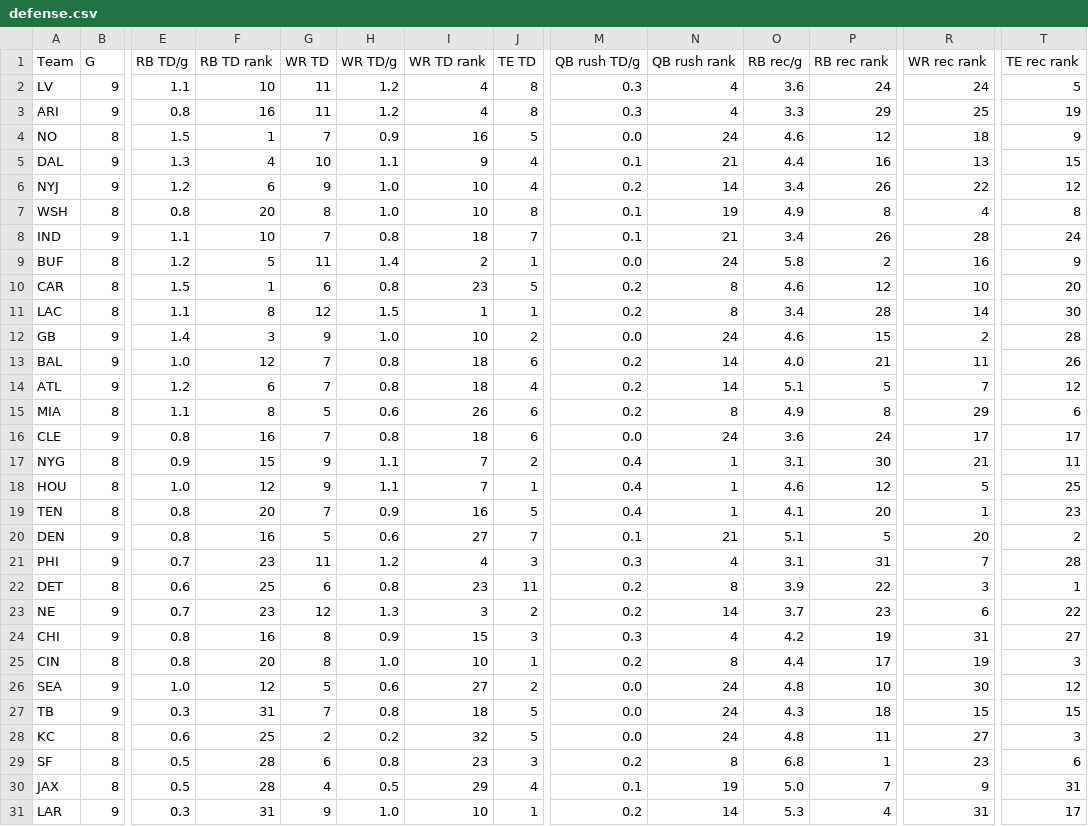
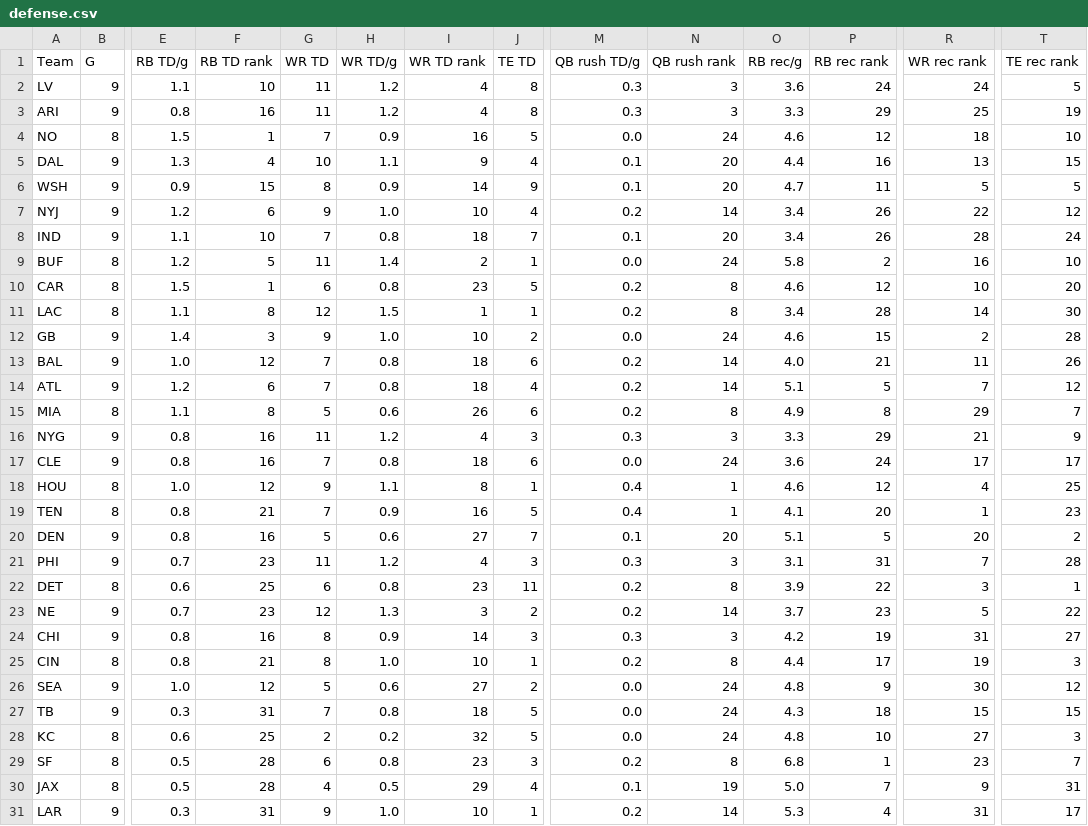
Before and after one commit to babybro652-cmd/Defined-Risk-Trading, a CSV file: analysis/nfl/out/defense.csv, drawn as a sheet; only a part is shown, gaps mark what is left out; removed rows and columns are numbered as before the commit, all else as after; rows hold the shown columns only; the diff names each change by its address in the sheet, - before the commit and + after, or states it on an @@ line.

```diff
--- a/analysis/nfl/out/defense.csv
+++ b/analysis/nfl/out/defense.csv
-N2:N3 (QB rush rank): 4
+N2:N3 (QB rush rank): 3
-T4 (TE rec rank): 9
+T4 (TE rec rank): 10
-N5 (QB rush rank): 21
+N5 (QB rush rank): 20
+row 6: WSH | 9 | 0.9 | 15 | 8 | 0.9 | 14 | 9 | 0.1 | 20 | 4.7 | 11 | 5 | 5
-row 7: WSH | 8 | 0.8 | 20 | 8 | 1.0 | 10 | 8 | 0.1 | 19 | 4.9 | 8 | 4 | 8
-N8 (QB rush rank): 21
+N8 (QB rush rank): 20
-T9 (TE rec rank): 9
+T9 (TE rec rank): 10
-T15 (TE rec rank): 6
+T15 (TE rec rank): 7
+row 16: NYG | 9 | 0.8 | 16 | 11 | 1.2 | 4 | 3 | 0.3 | 3 | 3.3 | 29 | 21 | 9
-row 17: NYG | 8 | 0.9 | 15 | 9 | 1.1 | 7 | 2 | 0.4 | 1 | 3.1 | 30 | 21 | 11
-I18 (WR TD rank): 7
+I18 (WR TD rank): 8
-R18 (WR rec rank): 5
+R18 (WR rec rank): 4
-F19 (RB TD rank): 20
+F19 (RB TD rank): 21
-N20 (QB rush rank): 21
+N20 (QB rush rank): 20
-N21 (QB rush rank): 4
+N21 (QB rush rank): 3
-R23 (WR rec rank): 6
+R23 (WR rec rank): 5
-I24 (WR TD rank): 15
+I24 (WR TD rank): 14
-N24 (QB rush rank): 4
+N24 (QB rush rank): 3
-F25 (RB TD rank): 20
+F25 (RB TD rank): 21
-P26 (RB rec rank): 10
+P26 (RB rec rank): 9
-P28 (RB rec rank): 11
+P28 (RB rec rank): 10
-T29 (TE rec rank): 6
+T29 (TE rec rank): 7
```
Also changed, not shown: analysis/nfl/out/injuries.csv, analysis/nfl/out/notes.csv, 9 other files.
